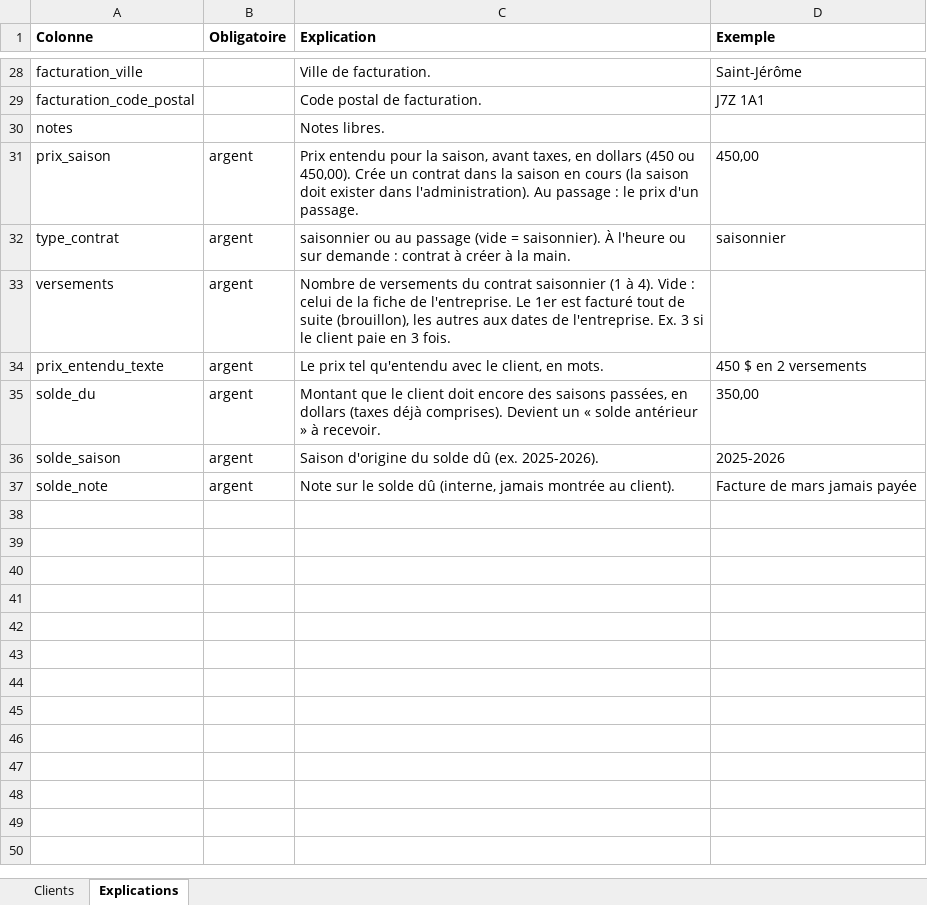
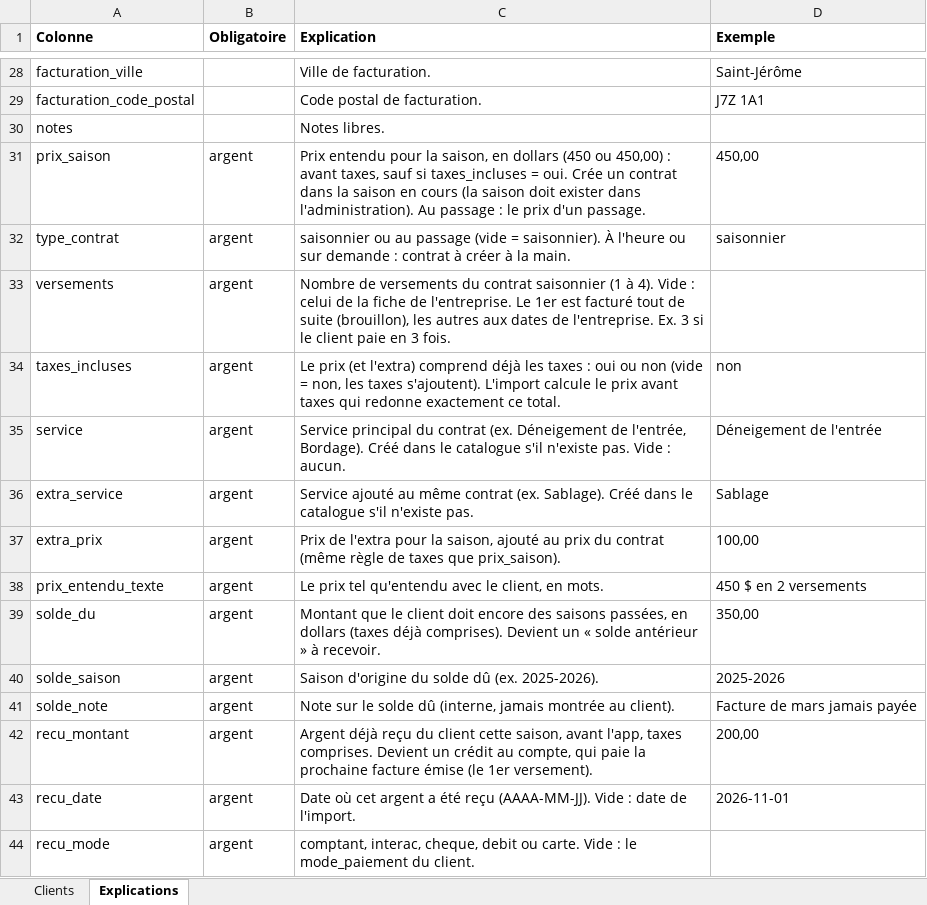
Before and after one commit to jfleroux17-code/lmapp, an Excel workbook: gabarits/gabarit_import_clients.xlsx, sheet Explications, drawn as a sheet; only a part is shown, gaps mark what is left out; values as stored, in another font and other column widths than the file's, no borders; the diff names each change by its address in the sheet, - before the commit and + after, or states it on an @@ line.

```diff
--- a/gabarits/gabarit_import_clients.xlsx (sheet Explications)
+++ b/gabarits/gabarit_import_clients.xlsx (sheet Explications)
-C31 (Explication): …la saison, avant taxes, en dollars (450 ou 450,00). Crée un…
+C31 (Explication): …la saison, en dollars (450 ou 450,00) : avant taxes, sauf si taxes_incluses = oui. Crée un…
+row 34: taxes_incluses | argent | Le prix (et l'extra) comprend déjà les taxes : oui ou non (vide = non, les taxes s'ajoutent). L'import calcule le prix avant taxes qui redonne exactement ce total. | non
+row 35: service | argent | Service principal du contrat (ex. Déneigement de l'entrée, Bordage). Créé dans le catalogue s'il n'existe pas. Vide : aucun. | Déneigement de l'entrée
+row 36: extra_service | argent | Service ajouté au même contrat (ex. Sablage). Créé dans le catalogue s'il n'existe pas. | Sablage
+row 37: extra_prix | argent | Prix de l'extra pour la saison, ajouté au prix du contrat (même règle de taxes que prix_saison). | 100,00
+row 42: recu_montant | argent | Argent déjà reçu du client cette saison, avant l'app, taxes comprises. Devient un crédit au compte, qui paie la prochaine facture émise (le 1er versement). | 200,00
+row 43: recu_date | argent | Date où cet argent a été reçu (AAAA-MM-JJ). Vide : date de l'import. | 2026-11-01
+row 44: recu_mode | argent | comptant, interac, cheque, debit ou carte. Vide : le mode_paiement du client.
```
Also changed, not shown: sheet Clients, 7 other files.
